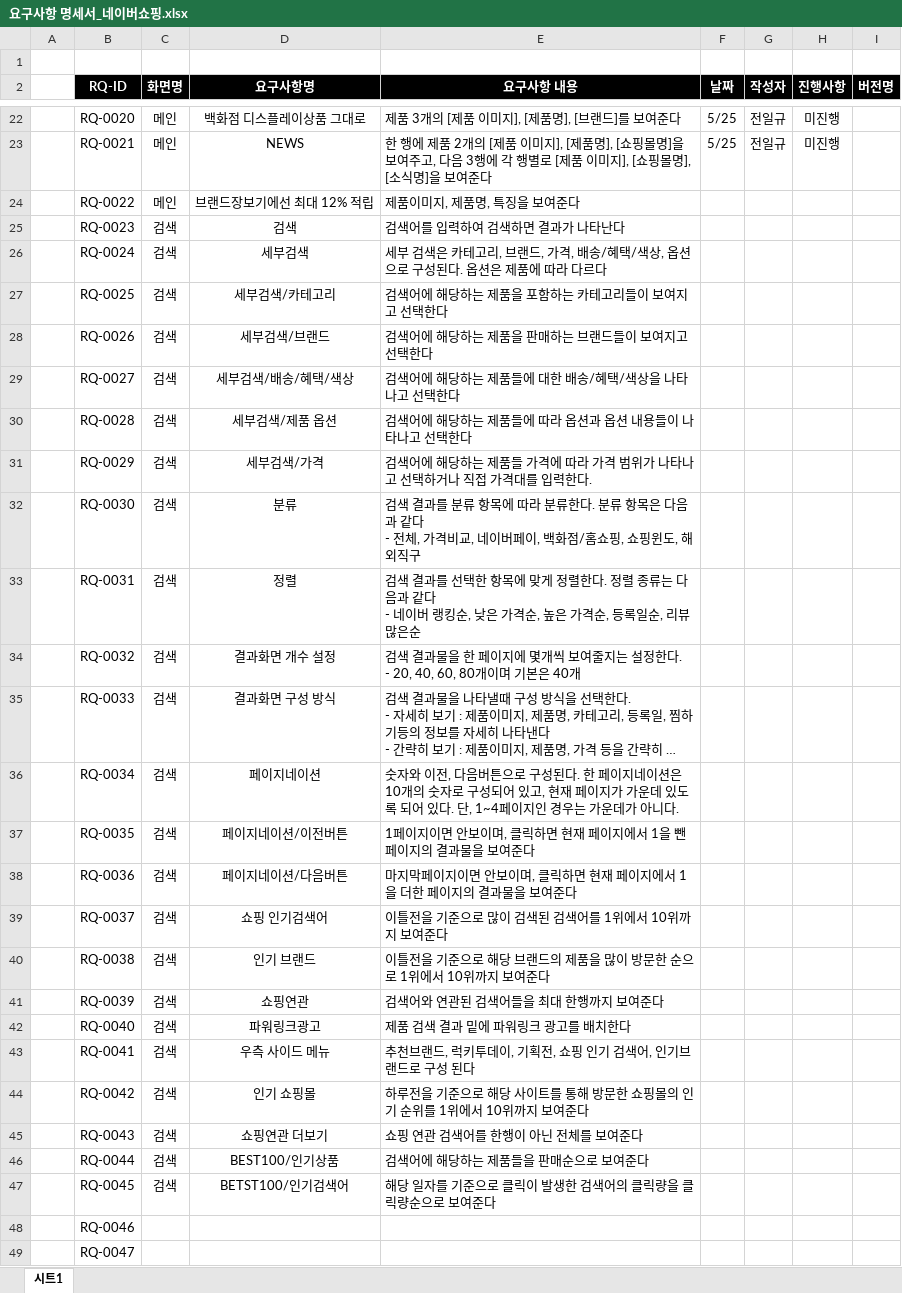
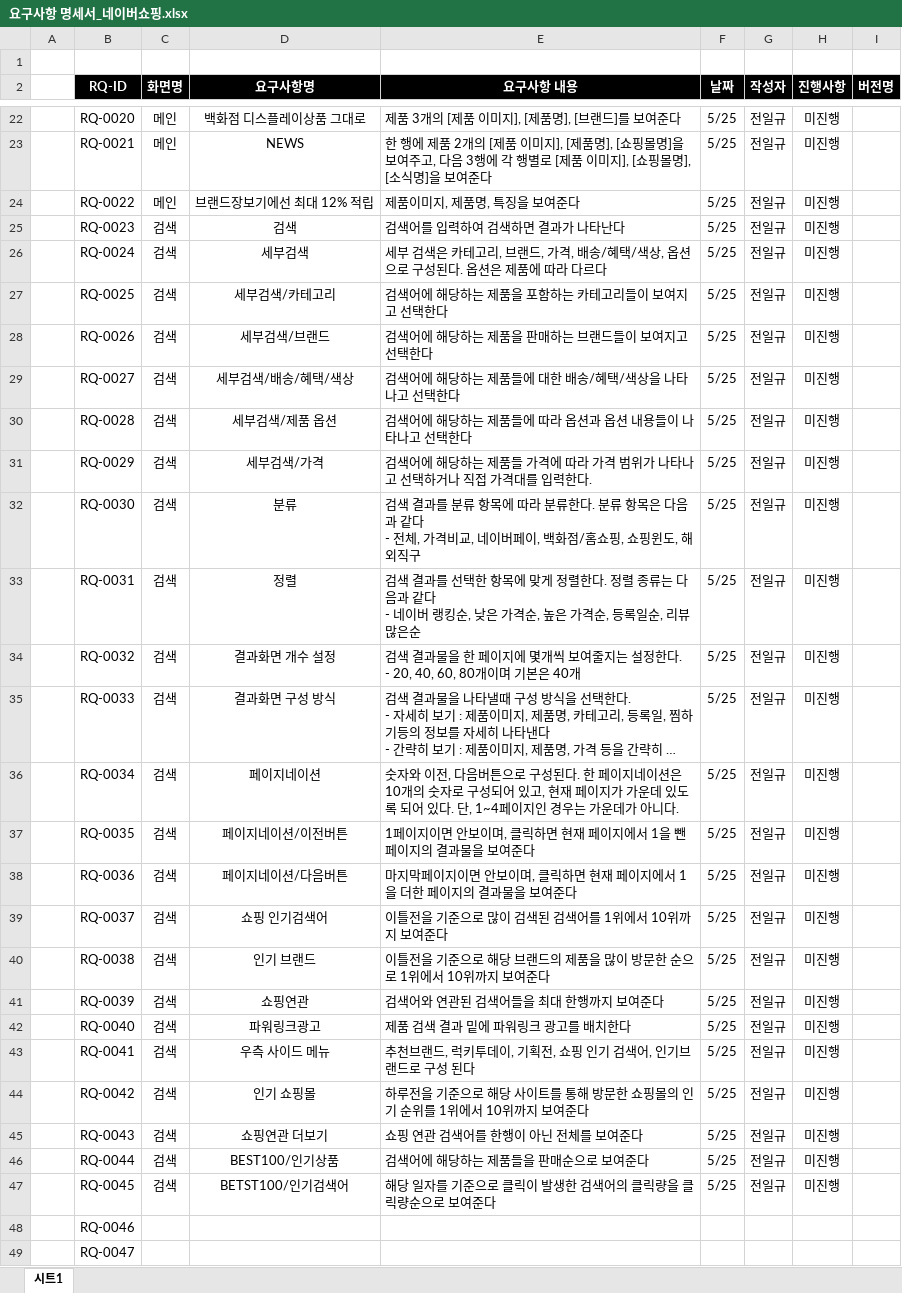
Before and after one commit to st8324/project_jik, an Excel workbook: 요구사항 명세서 양식/요구사항 명세서_네이버쇼핑.xlsx, sheet 시트1, drawn as a sheet; only a part is shown, gaps mark what is left out; long unchanged cells end in …; values as stored, in another font and other column widths than the file's, no borders; the diff names each change by its address in the sheet, - before the commit and + after, or states it on an @@ line.

Commit message:
요구사항명세서_네이버 쇼핑(일부)

```diff
--- a/요구사항 명세서 양식/요구사항 명세서_네이버쇼핑.xlsx (sheet 시트1)
+++ b/요구사항 명세서 양식/요구사항 명세서_네이버쇼핑.xlsx (sheet 시트1)
-F24:F47 (날짜): (empty)
+F24:F47 (날짜): 5/25
-G24:G47 (작성자): (empty)
+G24:G47 (작성자): 전일규
-H24:H47 (진행사항): (empty)
+H24:H47 (진행사항): 미진행
```
